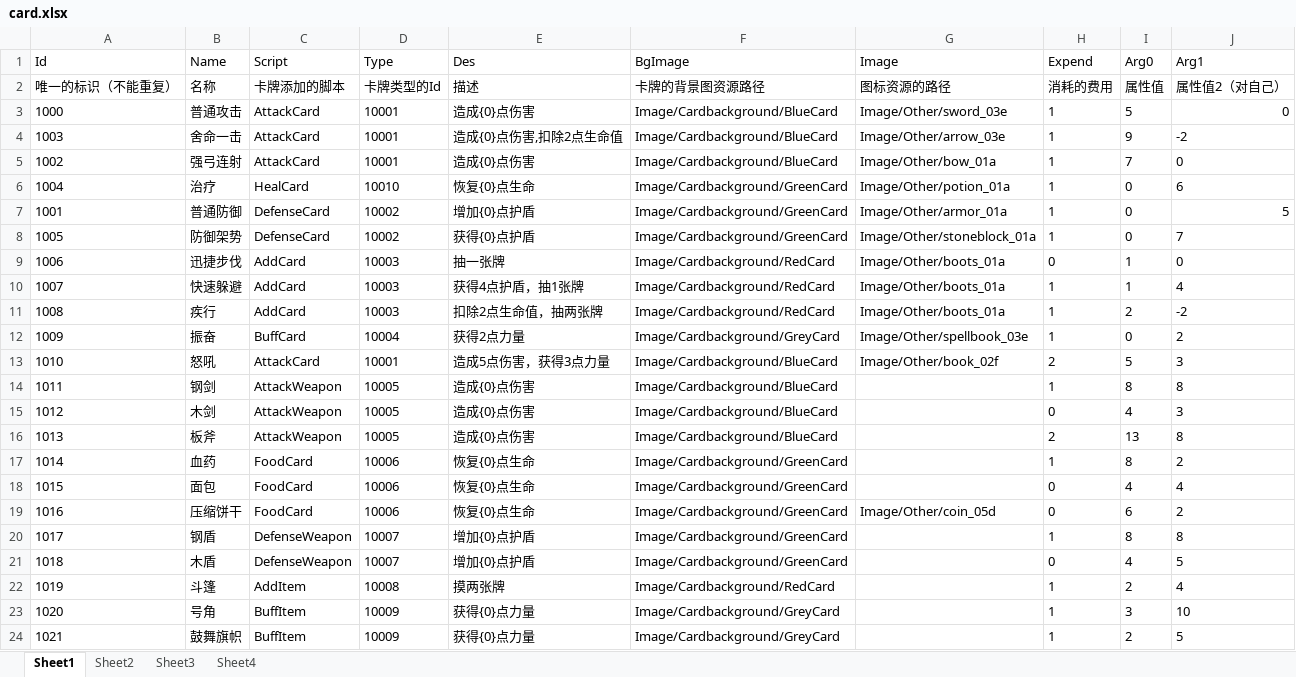
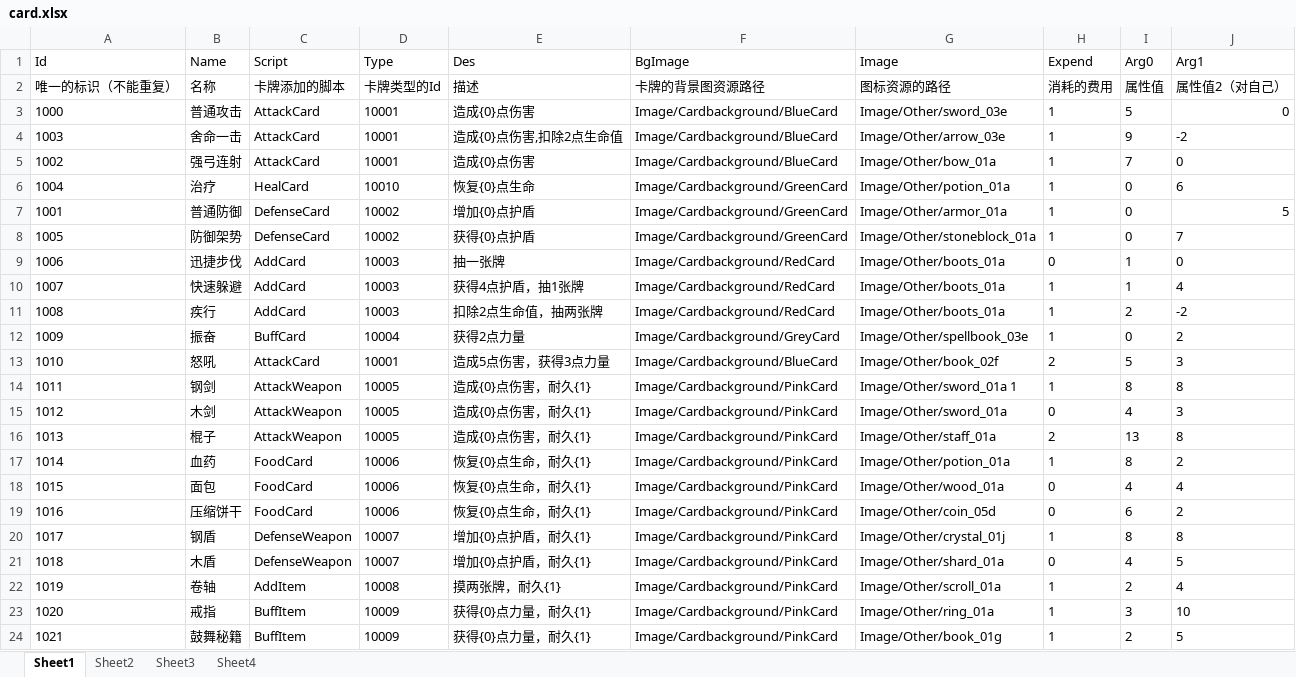
Before and after one commit to duanhaoweb/unity-roglike, an Excel workbook: Assets/Excel/card.xlsx, sheet Sheet1, drawn as a sheet; values as stored, in another font and other column widths than the file's, no borders; the diff names each change by its address in the sheet, - before the commit and + after, or states it on an @@ line.

```diff
--- a/Assets/Excel/card.xlsx (sheet Sheet1)
+++ b/Assets/Excel/card.xlsx (sheet Sheet1)
-E14:E16 (Des): 造成{0}点伤害
+E14:E16 (Des): 造成{0}点伤害，耐久{1}
-F14:F16 (BgImage): Image/Cardbackground/BlueCard
+F14:F16 (BgImage): Image/Cardbackground/PinkCard
-G14 (Image): (empty)
+G14 (Image): Image/Other/sword_01a 1
-G15 (Image): (empty)
+G15 (Image): Image/Other/sword_01a
-B16 (Name): 板斧
+B16 (Name): 棍子
-G16 (Image): (empty)
+G16 (Image): Image/Other/staff_01a
-E17:E19 (Des): 恢复{0}点生命
+E17:E19 (Des): 恢复{0}点生命，耐久{1}
-F17:F21 (BgImage): Image/Cardbackground/GreenCard
+F17:F21 (BgImage): Image/Cardbackground/PinkCard
-G17 (Image): (empty)
+G17 (Image): Image/Other/potion_01a
-G18 (Image): (empty)
+G18 (Image): Image/Other/wood_01a
-E20:E21 (Des): 增加{0}点护盾
+E20:E21 (Des): 增加{0}点护盾，耐久{1}
-G20 (Image): (empty)
+G20 (Image): Image/Other/crystal_01j
-G21 (Image): (empty)
+G21 (Image): Image/Other/shard_01a
-B22 (Name): 斗篷
+B22 (Name): 卷轴
-E22 (Des): 摸两张牌
+E22 (Des): 摸两张牌，耐久{1}
-F22 (BgImage): Image/Cardbackground/RedCard
+F22 (BgImage): Image/Cardbackground/PinkCard
-G22 (Image): (empty)
+G22 (Image): Image/Other/scroll_01a
-B23 (Name): 号角
+B23 (Name): 戒指
-E23:E24 (Des): 获得{0}点力量
+E23:E24 (Des): 获得{0}点力量，耐久{1}
-F23:F24 (BgImage): Image/Cardbackground/GreyCard
+F23:F24 (BgImage): Image/Cardbackground/PinkCard
-G23 (Image): (empty)
+G23 (Image): Image/Other/ring_01a
-B24 (Name): 鼓舞旗帜
+B24 (Name): 鼓舞秘籍
-G24 (Image): (empty)
+G24 (Image): Image/Other/book_01g
```
Also changed, not shown: 20 other files.
